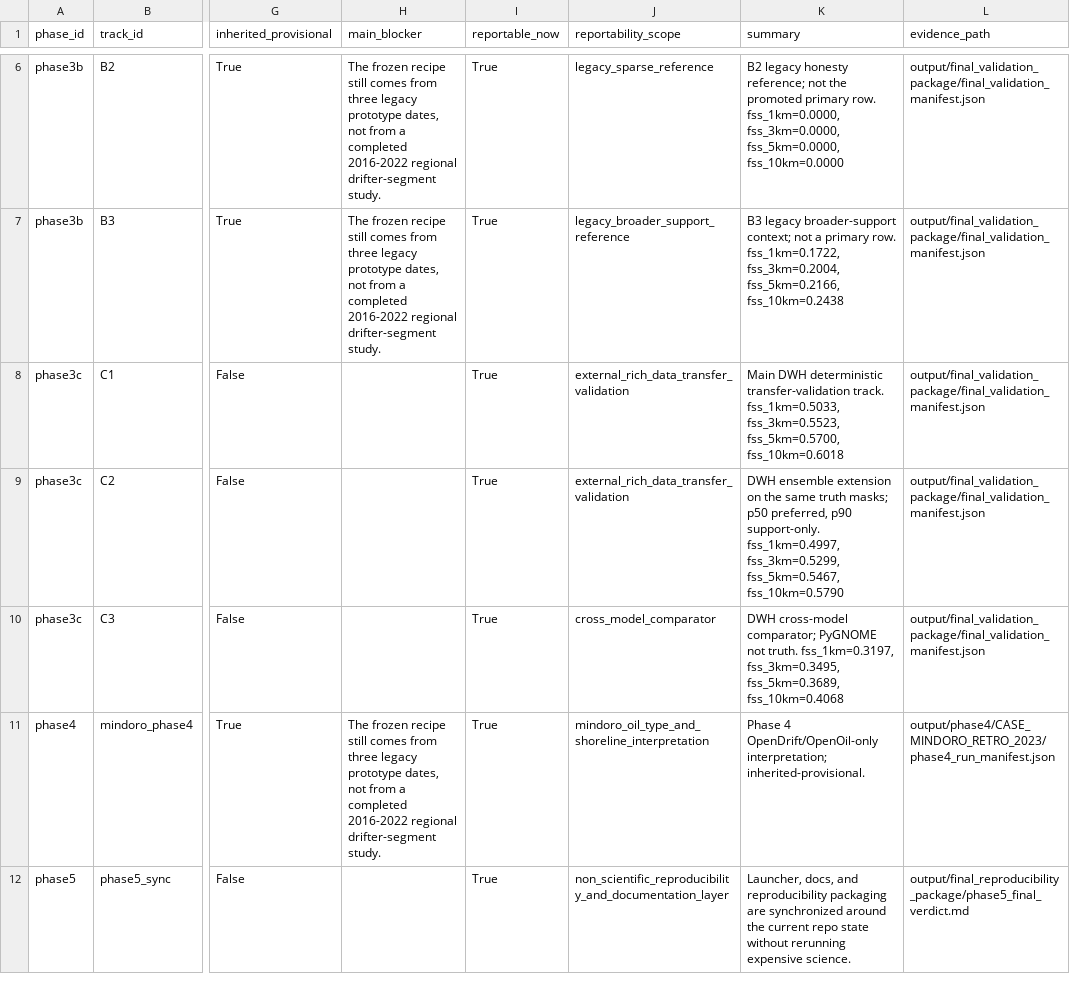
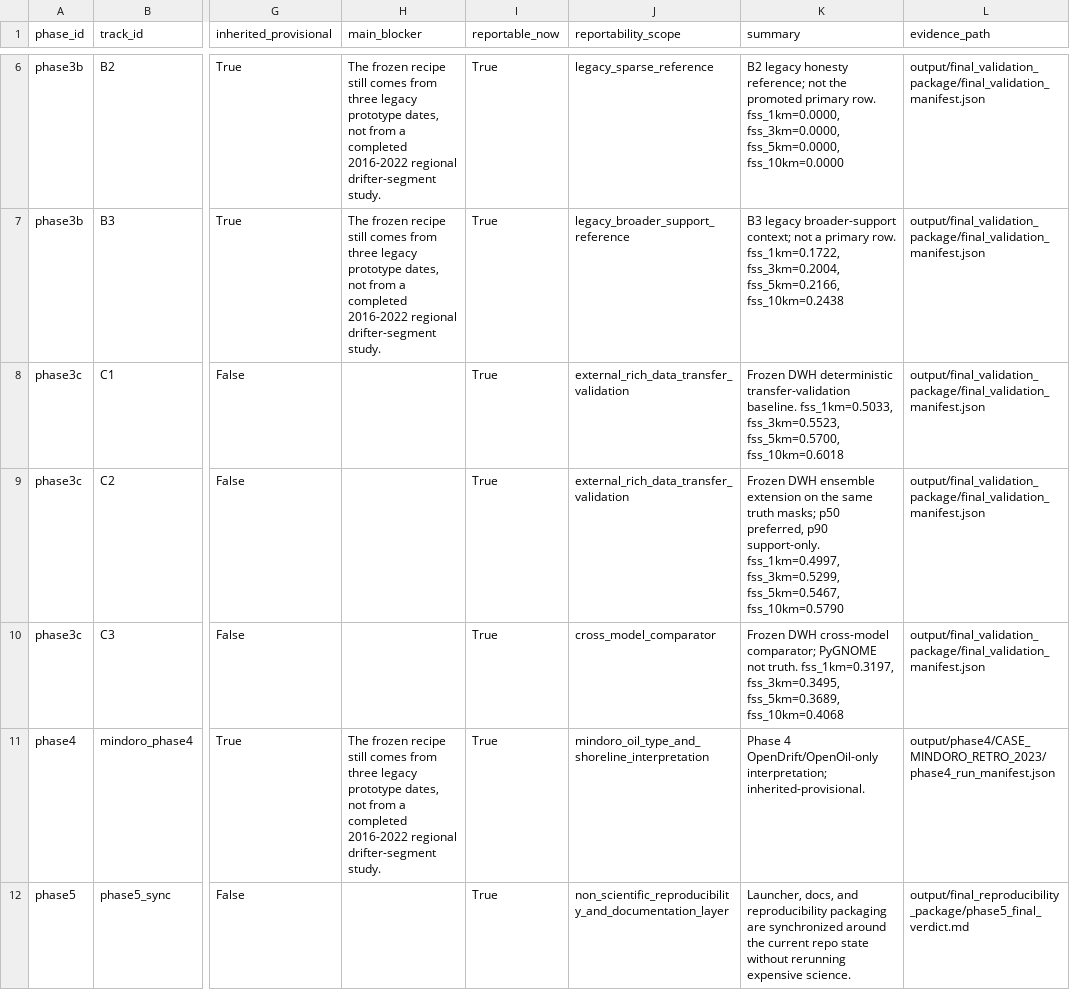
Before and after one commit to marcpocong/Drifter-Thesis-TINKER-VERSION, a CSV file: output/final_reproducibility_package/final_phase_status_registry.csv, drawn as a sheet; only a part is shown, gaps mark what is left out; the diff names each change by its address in the sheet, - before the commit and + after, or states it on an @@ line.

```diff
--- a/output/final_reproducibility_package/final_phase_status_registry.csv
+++ b/output/final_reproducibility_package/final_phase_status_registry.csv
-K8 (summary): Main DWH deterministic transfer-validation track. fss_1km=0.5033, fss_3km=0.5523,…
+K8 (summary): Frozen DWH deterministic transfer-validation baseline. fss_1km=0.5033, fss_3km=0.5523,…
-K9 (summary): DWH ensemble…
+K9 (summary): Frozen DWH ensemble…
-K10 (summary): DWH cross-model…
+K10 (summary): Frozen DWH cross-model…
```
Also changed, not shown: output/final_reproducibility_package/final_case_registry.csv, output/final_reproducibility_package/final_config_snapshot_index.csv, 19 other files.
